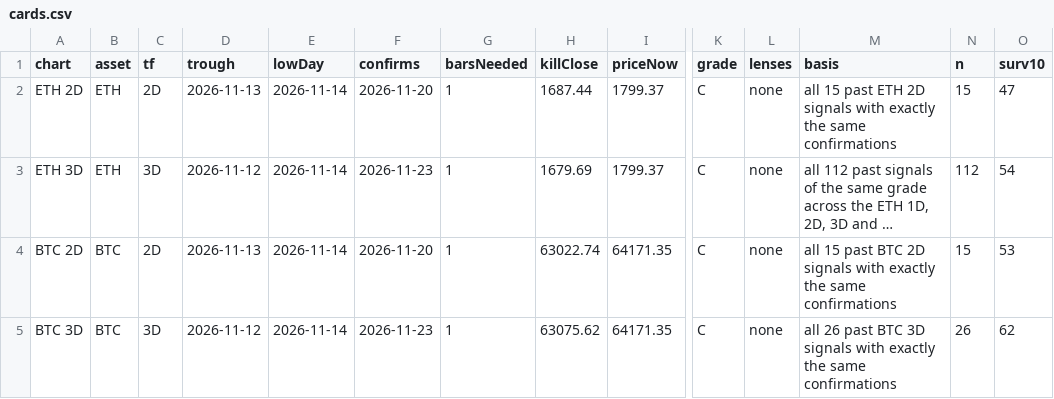
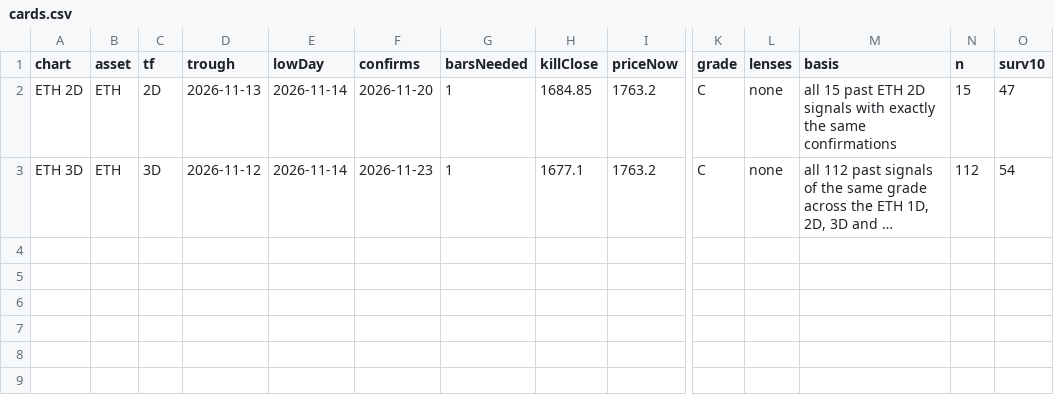
Before and after one commit to jaredbausch-ai/ctzb-data, a CSV file: datasets/cards.csv, drawn as a sheet; only a part is shown, gaps mark what is left out; long unchanged cells end in …; rows hold the shown columns only; the diff names each change by its address in the sheet, - before the commit and + after, or states it on an @@ line.

```diff
--- a/datasets/cards.csv
+++ b/datasets/cards.csv
-H2 (killClose): 1687.44
+H2 (killClose): 1684.85
-I2:I3 (priceNow): 1799.37
+I2:I3 (priceNow): 1763.2
-H3 (killClose): 1679.69
+H3 (killClose): 1677.1
-row 4: BTC 2D | BTC | 2D | 2026-11-13 | 2026-11-14 | 2026-11-20 | 1 | 63022.74 | 64171.35 | C | none | all 15 past BTC 2D signals with exactly the same confirmations | 15 | 53
-row 5: BTC 3D | BTC | 3D | 2026-11-12 | 2026-11-14 | 2026-11-23 | 1 | 63075.62 | 64171.35 | C | none | all 26 past BTC 3D signals with exactly the same confirmations | 26 | 62
```
Also changed, not shown: data/ETH_4H.csv, data/derivs/BTC_oi_daily.csv, 39 other files.
